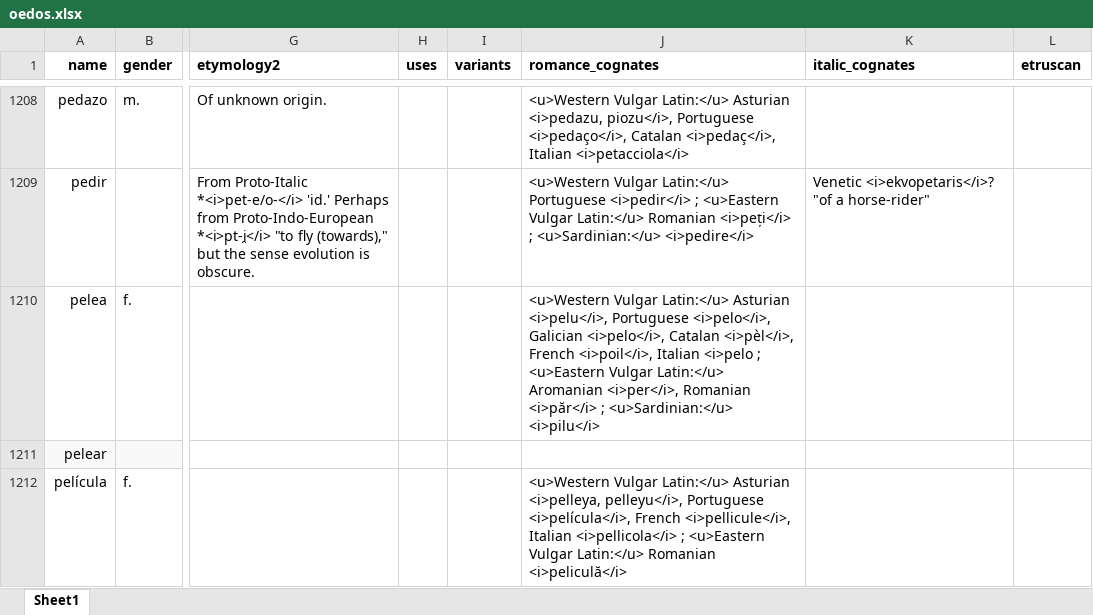
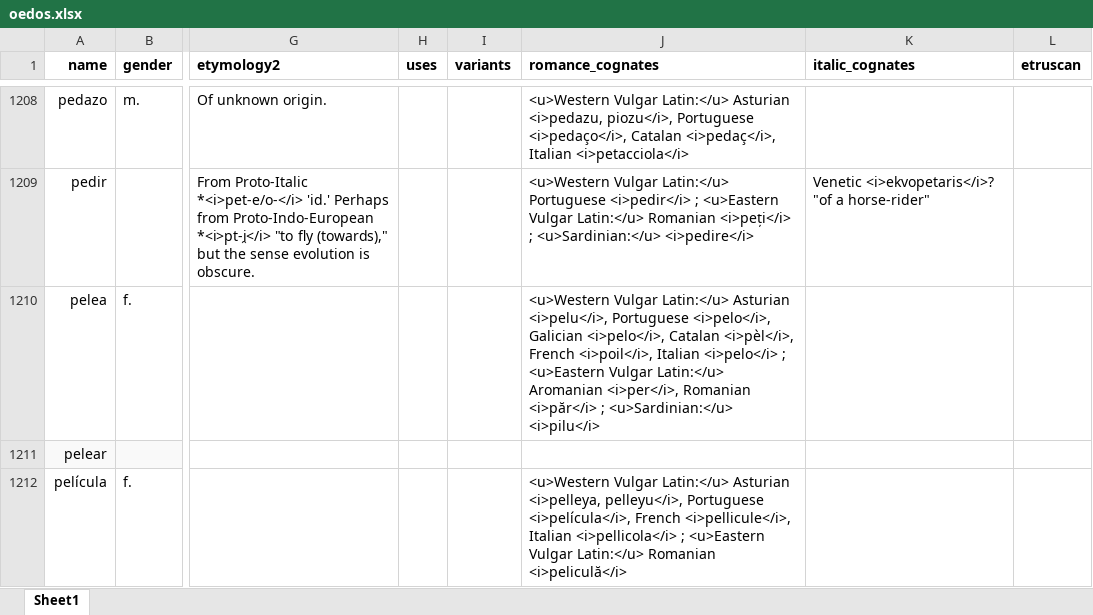
Before and after one commit to emplumb/ety, an Excel workbook: public/assets/data/oedos.xlsx, sheet Sheet1, drawn as a sheet; only a part is shown, gaps mark what is left out; values as stored, in another font and other column widths than the file's, no borders; conditional formats not drawn; the diff names each change by its address in the sheet, - before the commit and + after, or states it on an @@ line.

Commit message:
Updated dataset

```diff
--- a/public/assets/data/oedos.xlsx (sheet Sheet1)
+++ b/public/assets/data/oedos.xlsx (sheet Sheet1)
-J1210 (romance_cognates): …<i>poil</i>, Italian <i>pelo ; <u>Eastern…
+J1210 (romance_cognates): …<i>poil</i>, Italian <i>pelo</i> ; <u>Eastern…
```
Also changed, not shown: 1 other file.
